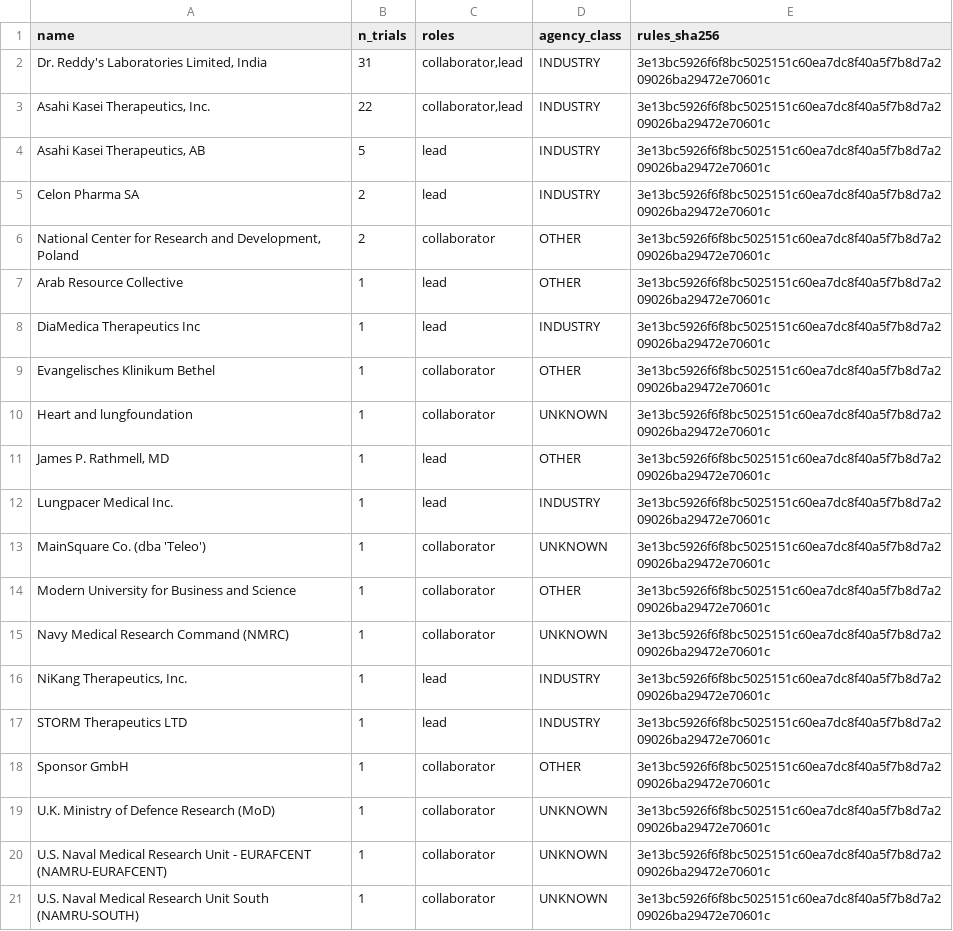
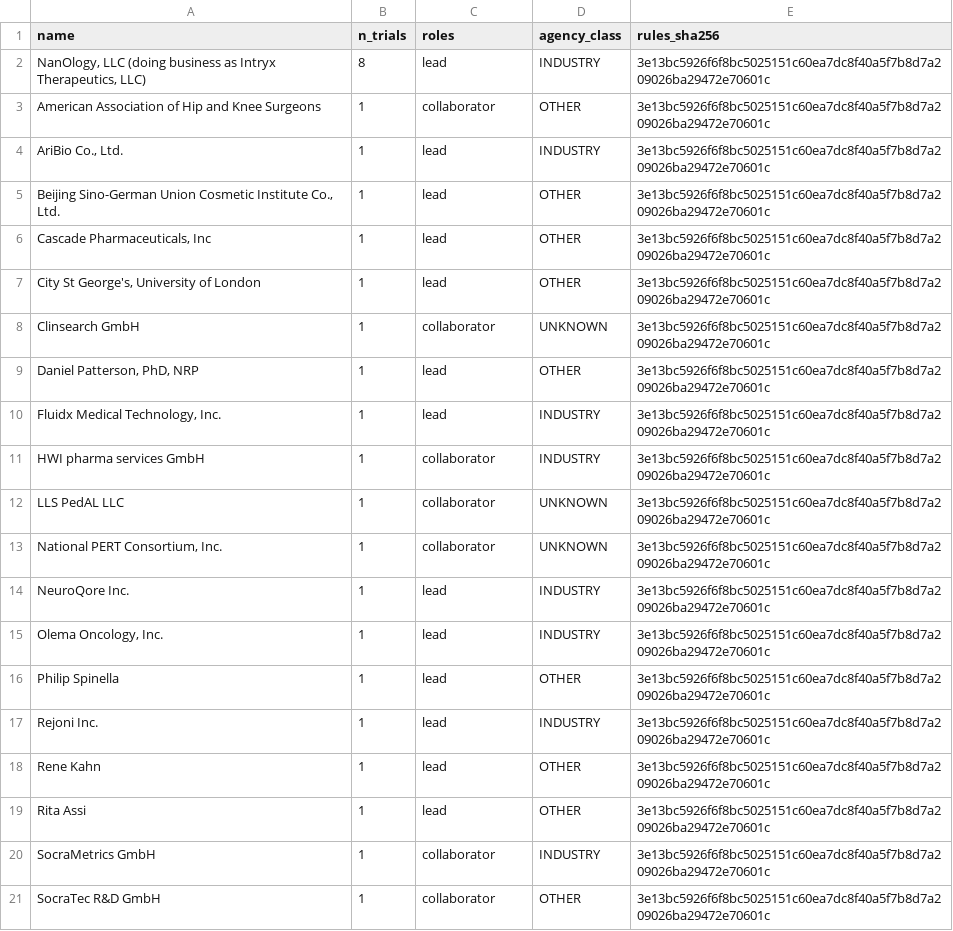
Before and after one commit to michaeldgreenphd/civicsample-engine, a CSV file: data/sponsor_audit/inbox_new_unmatched.csv, drawn as a sheet; only a part is shown; the diff covers the shown part only.

```diff
--- a/data/sponsor_audit/inbox_new_unmatched.csv
+++ b/data/sponsor_audit/inbox_new_unmatched.csv
@@ -1,21 +1,21 @@
 name,n_trials,roles,agency_class,rules_sha256
-"Dr. Reddy's Laboratories Limited, India",31,"collaborator,lead",INDUSTRY,3e13bc5926f6f8bc5025151c60ea7dc8f40a5f7b8d7a209026ba29472e70601c
-"Asahi Kasei Therapeutics, Inc.",22,"collaborator,lead",INDUSTRY,3e13bc5926f6f8bc5025151c60ea7dc8f40a5f7b8d7a209026ba29472e70601c
-"Asahi Kasei Therapeutics, AB",5,lead,INDUSTRY,3e13bc5926f6f8bc5025151c60ea7dc8f40a5f7b8d7a209026ba29472e70601c
-Celon Pharma SA,2,lead,INDUSTRY,3e13bc5926f6f8bc5025151c60ea7dc8f40a5f7b8d7a209026ba29472e70601c
-"National Center for Research and Development, Poland",2,collaborator,OTHER,3e13bc5926f6f8bc5025151c60ea7dc8f40a5f7b8d7a209026ba29472e70601c
-Arab Resource Collective,1,lead,OTHER,3e13bc5926f6f8bc5025151c60ea7dc8f40a5f7b8d7a209026ba29472e70601c
-DiaMedica Therapeutics Inc,1,lead,INDUSTRY,3e13bc5926f6f8bc5025151c60ea7dc8f40a5f7b8d7a209026ba29472e70601c
-Evangelisches Klinikum Bethel,1,collaborator,OTHER,3e13bc5926f6f8bc5025151c60ea7dc8f40a5f7b8d7a209026ba29472e70601c
-Heart and lungfoundation,1,collaborator,UNKNOWN,3e13bc5926f6f8bc5025151c60ea7dc8f40a5f7b8d7a209026ba29472e70601c
-"James P. Rathmell, MD",1,lead,OTHER,3e13bc5926f6f8bc5025151c60ea7dc8f40a5f7b8d7a209026ba29472e70601c
-Lungpacer Medical Inc.,1,lead,INDUSTRY,3e13bc5926f6f8bc5025151c60ea7dc8f40a5f7b8d7a209026ba29472e70601c
-MainSquare Co. (dba 'Teleo'),1,collaborator,UNKNOWN,3e13bc5926f6f8bc5025151c60ea7dc8f40a5f7b8d7a209026ba29472e70601c
-Modern University for Business and Science,1,collaborator,OTHER,3e13bc5926f6f8bc5025151c60ea7dc8f40a5f7b8d7a209026ba29472e70601c
-Navy Medical Research Command (NMRC),1,collaborator,UNKNOWN,3e13bc5926f6f8bc5025151c60ea7dc8f40a5f7b8d7a209026ba29472e70601c
-"NiKang Therapeutics, Inc.",1,lead,INDUSTRY,3e13bc5926f6f8bc5025151c60ea7dc8f40a5f7b8d7a209026ba29472e70601c
-STORM Therapeutics LTD,1,lead,INDUSTRY,3e13bc5926f6f8bc5025151c60ea7dc8f40a5f7b8d7a209026ba29472e70601c
-Sponsor GmbH,1,collaborator,OTHER,3e13bc5926f6f8bc5025151c60ea7dc8f40a5f7b8d7a209026ba29472e70601c
-U.K. Ministry of Defence Research (MoD),1,collaborator,UNKNOWN,3e13bc5926f6f8bc5025151c60ea7dc8f40a5f7b8d7a209026ba29472e70601c
-U.S. Naval Medical Research Unit - EURAFCENT (NAMRU-EURAFCENT),1,collaborator,UNKNOWN,3e13bc5926f6f8bc5025151c60ea7dc8f40a5f7b8d7a209026ba29472e70601c
-U.S. Naval Medical Research Unit South (NAMRU-SOUTH),1,collaborator,UNKNOWN,3e13bc5926f6f8bc5025151c60ea7dc8f40a5f7b8d7a209026ba29472e70601c
+"NanOlogy, LLC (doing business as Intryx Therapeutics, LLC)",8,lead,INDUSTRY,3e13bc5926f6f8bc5025151c60ea7dc8f40a5f7b8d7a209026ba29472e70601c
+American Association of Hip and Knee Surgeons,1,collaborator,OTHER,3e13bc5926f6f8bc5025151c60ea7dc8f40a5f7b8d7a209026ba29472e70601c
+"AriBio Co., Ltd.",1,lead,INDUSTRY,3e13bc5926f6f8bc5025151c60ea7dc8f40a5f7b8d7a209026ba29472e70601c
+"Beijing Sino-German Union Cosmetic Institute Co., Ltd.",1,lead,OTHER,3e13bc5926f6f8bc5025151c60ea7dc8f40a5f7b8d7a209026ba29472e70601c
+"Cascade Pharmaceuticals, Inc",1,lead,OTHER,3e13bc5926f6f8bc5025151c60ea7dc8f40a5f7b8d7a209026ba29472e70601c
+"City St George's, University of London",1,lead,OTHER,3e13bc5926f6f8bc5025151c60ea7dc8f40a5f7b8d7a209026ba29472e70601c
+Clinsearch GmbH,1,collaborator,UNKNOWN,3e13bc5926f6f8bc5025151c60ea7dc8f40a5f7b8d7a209026ba29472e70601c
+"Daniel Patterson, PhD, NRP",1,lead,OTHER,3e13bc5926f6f8bc5025151c60ea7dc8f40a5f7b8d7a209026ba29472e70601c
+"Fluidx Medical Technology, Inc.",1,lead,INDUSTRY,3e13bc5926f6f8bc5025151c60ea7dc8f40a5f7b8d7a209026ba29472e70601c
+HWI pharma services GmbH,1,collaborator,INDUSTRY,3e13bc5926f6f8bc5025151c60ea7dc8f40a5f7b8d7a209026ba29472e70601c
+LLS PedAL LLC,1,collaborator,UNKNOWN,3e13bc5926f6f8bc5025151c60ea7dc8f40a5f7b8d7a209026ba29472e70601c
+"National PERT Consortium, Inc.",1,collaborator,UNKNOWN,3e13bc5926f6f8bc5025151c60ea7dc8f40a5f7b8d7a209026ba29472e70601c
+NeuroQore Inc.,1,lead,INDUSTRY,3e13bc5926f6f8bc5025151c60ea7dc8f40a5f7b8d7a209026ba29472e70601c
+"Olema Oncology, Inc.",1,lead,INDUSTRY,3e13bc5926f6f8bc5025151c60ea7dc8f40a5f7b8d7a209026ba29472e70601c
+Philip Spinella,1,lead,OTHER,3e13bc5926f6f8bc5025151c60ea7dc8f40a5f7b8d7a209026ba29472e70601c
+Rejoni Inc.,1,lead,INDUSTRY,3e13bc5926f6f8bc5025151c60ea7dc8f40a5f7b8d7a209026ba29472e70601c
+Rene Kahn,1,lead,OTHER,3e13bc5926f6f8bc5025151c60ea7dc8f40a5f7b8d7a209026ba29472e70601c
+Rita Assi,1,lead,OTHER,3e13bc5926f6f8bc5025151c60ea7dc8f40a5f7b8d7a209026ba29472e70601c
+SocraMetrics GmbH,1,collaborator,INDUSTRY,3e13bc5926f6f8bc5025151c60ea7dc8f40a5f7b8d7a209026ba29472e70601c
+SocraTec R&D GmbH,1,collaborator,OTHER,3e13bc5926f6f8bc5025151c60ea7dc8f40a5f7b8d7a209026ba29472e70601c
```
Also changed, not shown: 1 added row, 1 removed row and 3 edited cells elsewhere in this file, data/sex_gender_audit/inbox_unrecognized.csv, data/sex_gender_audit/label_buckets.csv, 8 other files.
